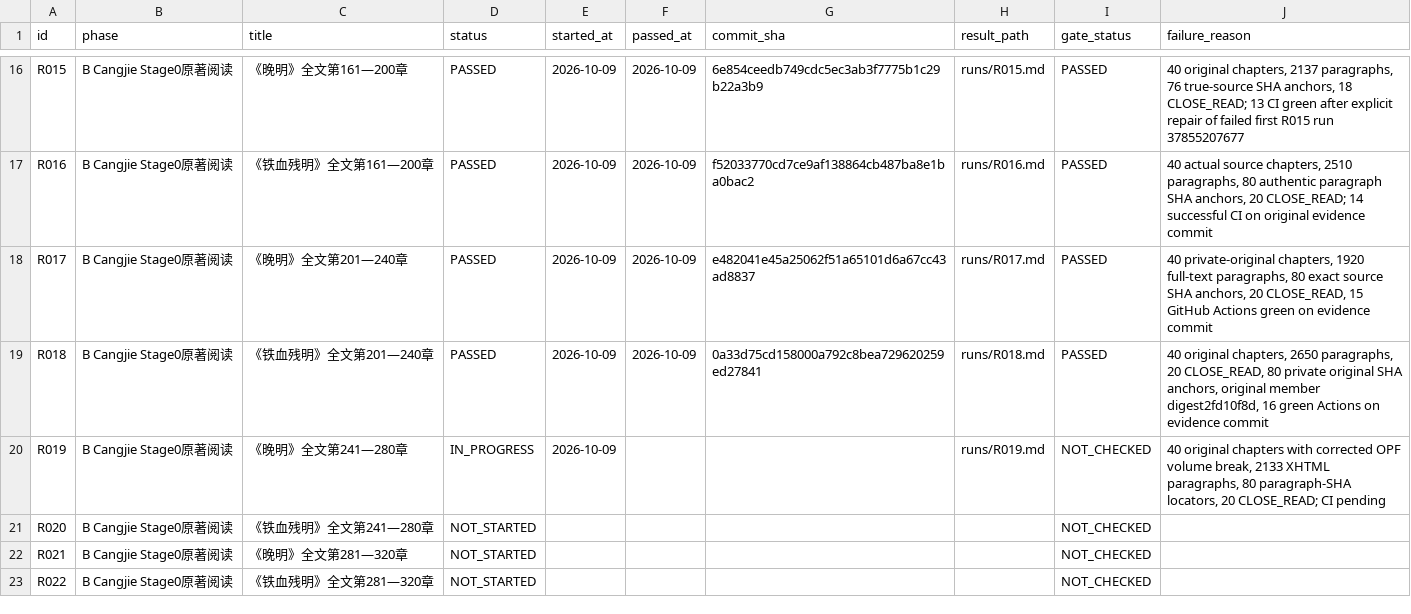
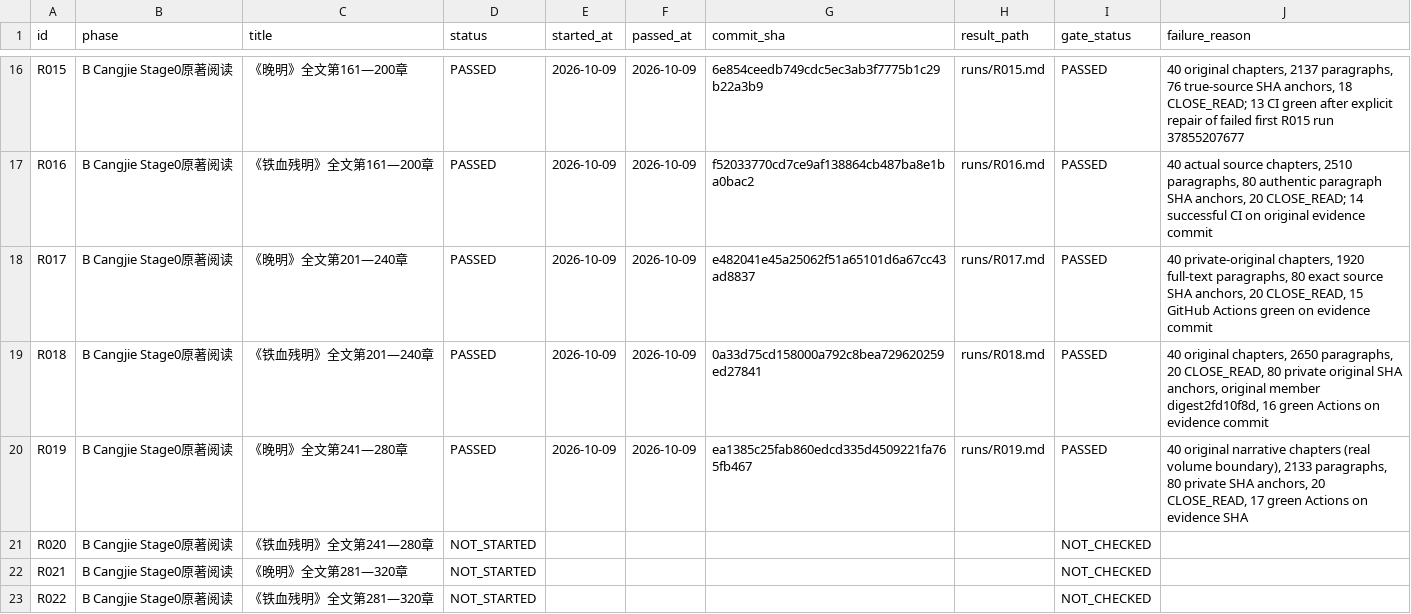
Before and after one commit to xiaolongnv6866-gif/V13, a CSV file: ROUND_LEDGER.csv, drawn as a sheet; only a part is shown, gaps mark what is left out.

Commit message:
V13 R019 PASS: original Wanming241-280, genuine volume break, 17 green CI; manual cursor R020

```diff
--- a/ROUND_LEDGER.csv
+++ b/ROUND_LEDGER.csv
@@ -19,3 +19,3 @@ id,phase,title,status,started_at,passed_at,commit_sha,result_path,gate_status,fa
 "R018","B Cangjie Stage0原著阅读","《铁血残明》全文第201—240章","PASSED","2026-10-09","2026-10-09","0a33d75cd158000a792c8bea729620259ed27841","runs/R018.md","PASSED","40 original chapters, 2650 paragraphs, 20 CLOSE_READ, 80 private original SHA anchors, original member digest2fd10f8d, 16 green Actions on evidence commit"
-"R019","B Cangjie Stage0原著阅读","《晚明》全文第241—280章","IN_PROGRESS","2026-10-09","","","runs/R019.md","NOT_CHECKED","40 original chapters with corrected OPF volume break, 2133 XHTML paragraphs, 80 paragraph-SHA locators, 20 CLOSE_READ; CI pending"
+"R019","B Cangjie Stage0原著阅读","《晚明》全文第241—280章","PASSED","2026-10-09","2026-10-09","ea1385c25fab860edcd335d4509221fa765fb467","runs/R019.md","PASSED","40 original narrative chapters (real volume boundary), 2133 paragraphs, 80 private SHA anchors, 20 CLOSE_READ, 17 green Actions on evidence SHA"
 "R020","B Cangjie Stage0原著阅读","《铁血残明》全文第241—280章","NOT_STARTED","","","","","NOT_CHECKED",""
```
Also changed, not shown: 3 other files.
